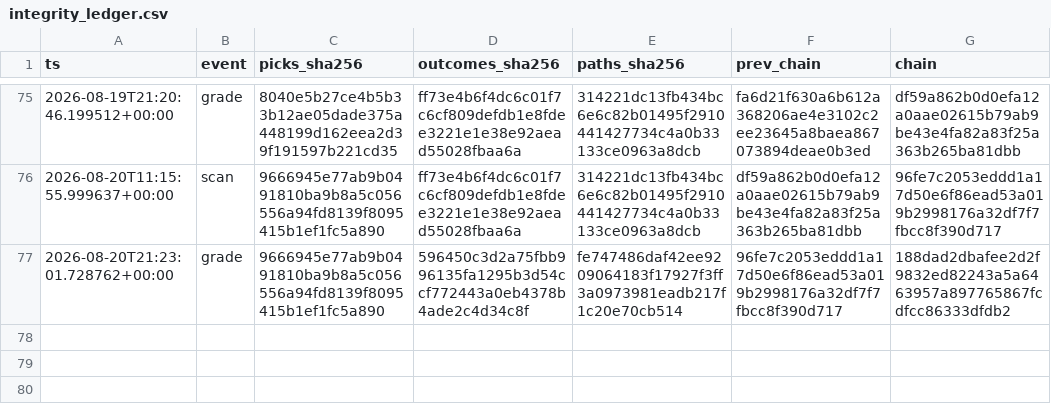
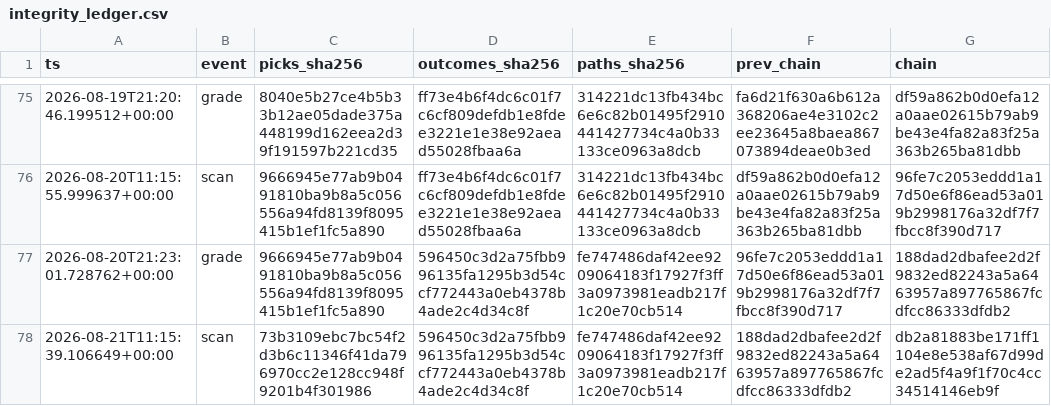
Before and after one commit to joshldavis/ThePickLog, a CSV file: integrity_ledger.csv, drawn as a sheet; only a part is shown, gaps mark what is left out; the diff names each change by its address in the sheet, - before the commit and + after, or states it on an @@ line.

```diff
--- a/integrity_ledger.csv
+++ b/integrity_ledger.csv
+row 78: 2026-08-21T11:15:39.106649+00:00 | scan | 73b3109ebc7bc54f2d3b6c11346f41da796970cc2e128cc948f9201b4f301986 | 596450c3d2a75fbb996135fa1295b3d54ccf772443a0eb4378b4ade2c4d34c8f | fe747486daf42ee9209064183f17927f3ff3a0973981eadb217f1c20e70cb514 | 188dad2dbafee2d2f9832ed82243a5a6463957a897765867fcdfcc86333dfdb2 | db2a81883be171ff1104e8e538af67d99de2ad5f4a9f1f70c4cc34514146eb9f
```
Also changed, not shown: edgar_snapshot.csv, experiments/EXP03-MACD-signals.csv, 9 other files.
